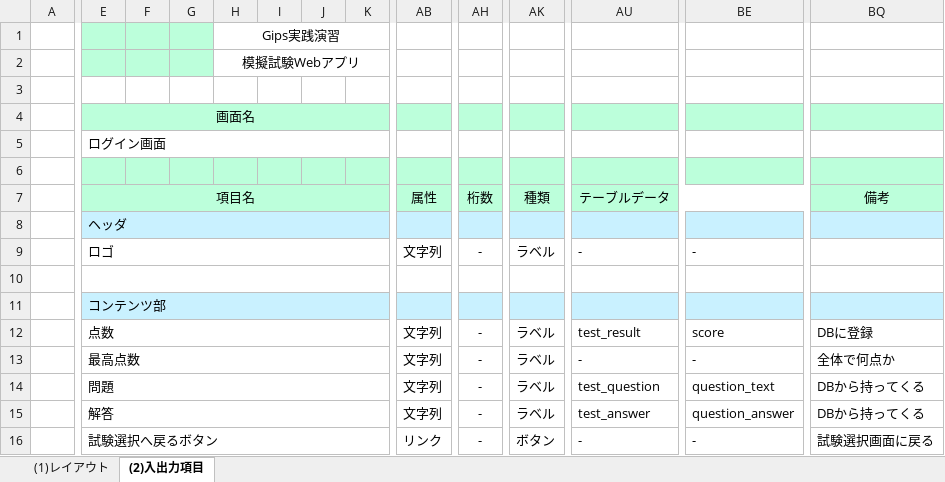
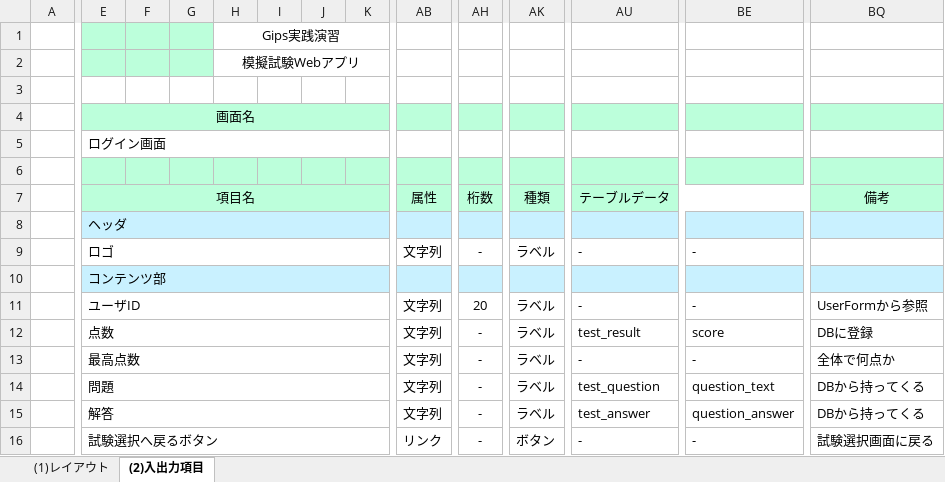
Before and after one commit to gips-yoshikawa/SYLPH-Project, an Excel workbook: 画面設計書/画面設計書_3_1_試験結果.xlsx, sheet (2)入出力項目, drawn as a sheet; only a part is shown, gaps mark what is left out; values as stored, in another font and other column widths than the file's, no borders; removed rows and columns are numbered as before the commit, all else as after; rows hold the shown columns only; the diff covers the shown part only; the diff names each change by its address in the sheet, - before the commit and + after, or states it on an @@ line.

```diff
--- a/画面設計書/画面設計書_3_1_試験結果.xlsx (sheet (2)入出力項目)
+++ b/画面設計書/画面設計書_3_1_試験結果.xlsx (sheet (2)入出力項目)
-E10 (項目名): (empty)
+E10 (項目名): コンテンツ部
-E10:BQ10 fill: none
+E10:BQ10 fill: #C9F1FF
-row 11:  | コンテンツ部
+row 11:  | ユーザID |  |  |  |  |  |  | 文字列 | 20 | ラベル | - | - | UserFormから参照
```
Also changed, not shown: cell formats elsewhere in this sheet, sheet (1)レイアウト, charts or pictures, 画面設計書/画面設計書_1_画面一覧.xlsx, 1 other file.
